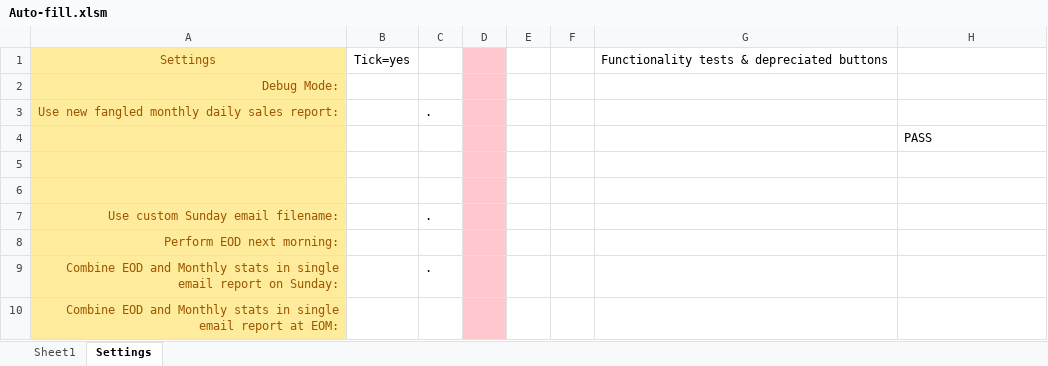
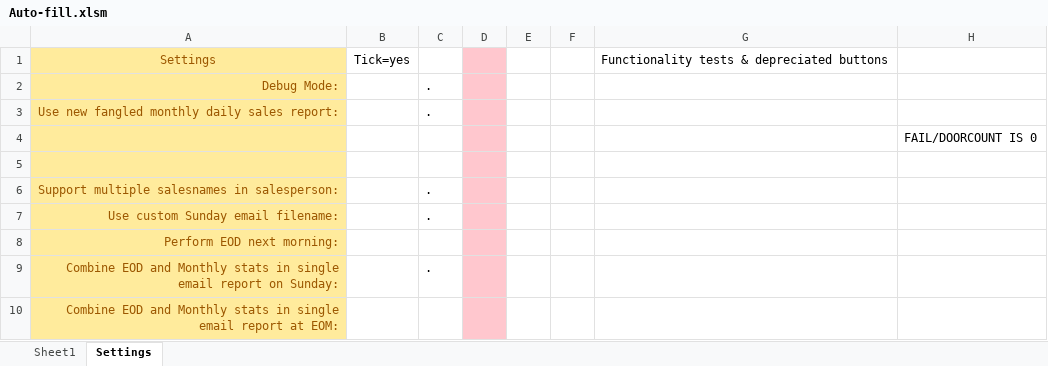
Before and after one commit to Noixo/Excel-automation, an Excel workbook: old/Excel-automation-master/Auto-fill.xlsm, sheet Settings, drawn as a sheet; only a part is shown; values as stored, in another font and other column widths than the file's, no borders; charts and pictures not drawn; the diff names each change by its address in the sheet, - before the commit and + after, or states it on an @@ line.

Commit message:
V1.19: Added support for multiple salesperson names

```diff
--- a/old/Excel-automation-master/Auto-fill.xlsm (sheet Settings)
+++ b/old/Excel-automation-master/Auto-fill.xlsm (sheet Settings)
-C2: (empty)
+C2: .
-H4: PASS
+H4: FAIL/DOORCOUNT IS 0
-row 6: (empty)
+row 6: Support multiple salesnames in salesperson: |  | .
```
Also changed, not shown: sheet Sheet1, charts or pictures.
